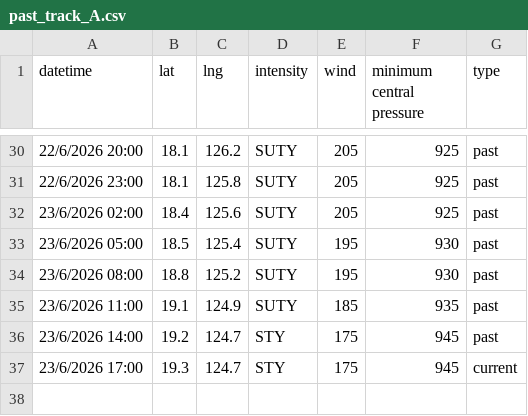
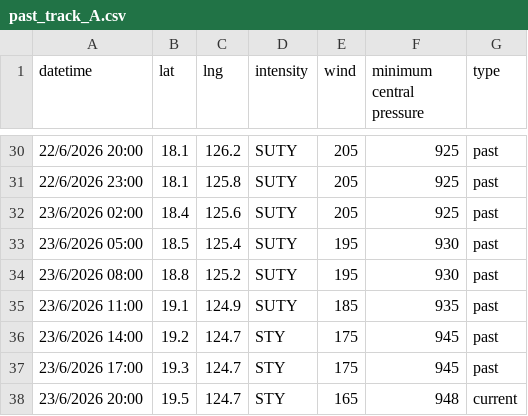
Before and after one commit to zax41006-bot/MMC-TC-GIS, a CSV file: past_track_A.csv, drawn as a sheet; only a part is shown, gaps mark what is left out.

Commit message:
Update past_track_A.csv

```diff
--- a/past_track_A.csv
+++ b/past_track_A.csv
@@ -36,2 +36,3 @@ datetime,lat,lng,intensity,wind,minimum central pressure,type
 23/6/2026 14:00,19.2,124.7,STY,175,945,past
-23/6/2026 17:00,19.3,124.7,STY,175,945,current
+23/6/2026 17:00,19.3,124.7,STY,175,945,past
+23/6/2026 20:00,19.5,124.7,STY,165,948,current
```
